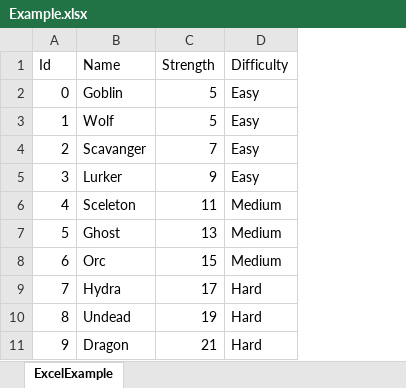
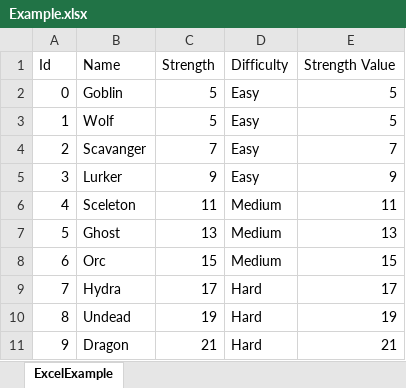
Before and after one commit to IkutaErika/Unity-QuickSheet, an Excel workbook: Example/Excel/Example.xlsx, sheet ExcelExample, drawn as a sheet; values as stored, in another font and other column widths than the file's, no borders; the diff names each change by its address in the sheet, - before the commit and + after, or states it on an @@ line.

Commit message:
Made field name as fieldName and property name as PropertyName.

```diff
--- a/Example/Excel/Example.xlsx (sheet ExcelExample)
+++ b/Example/Excel/Example.xlsx (sheet ExcelExample)
+column E (Strength Value), rows 2-11: 5 | 5 | 7 | 9 | 11 | 13 | 15 | 17 | 19 | 21
```
Also changed, not shown: 8 other files.
